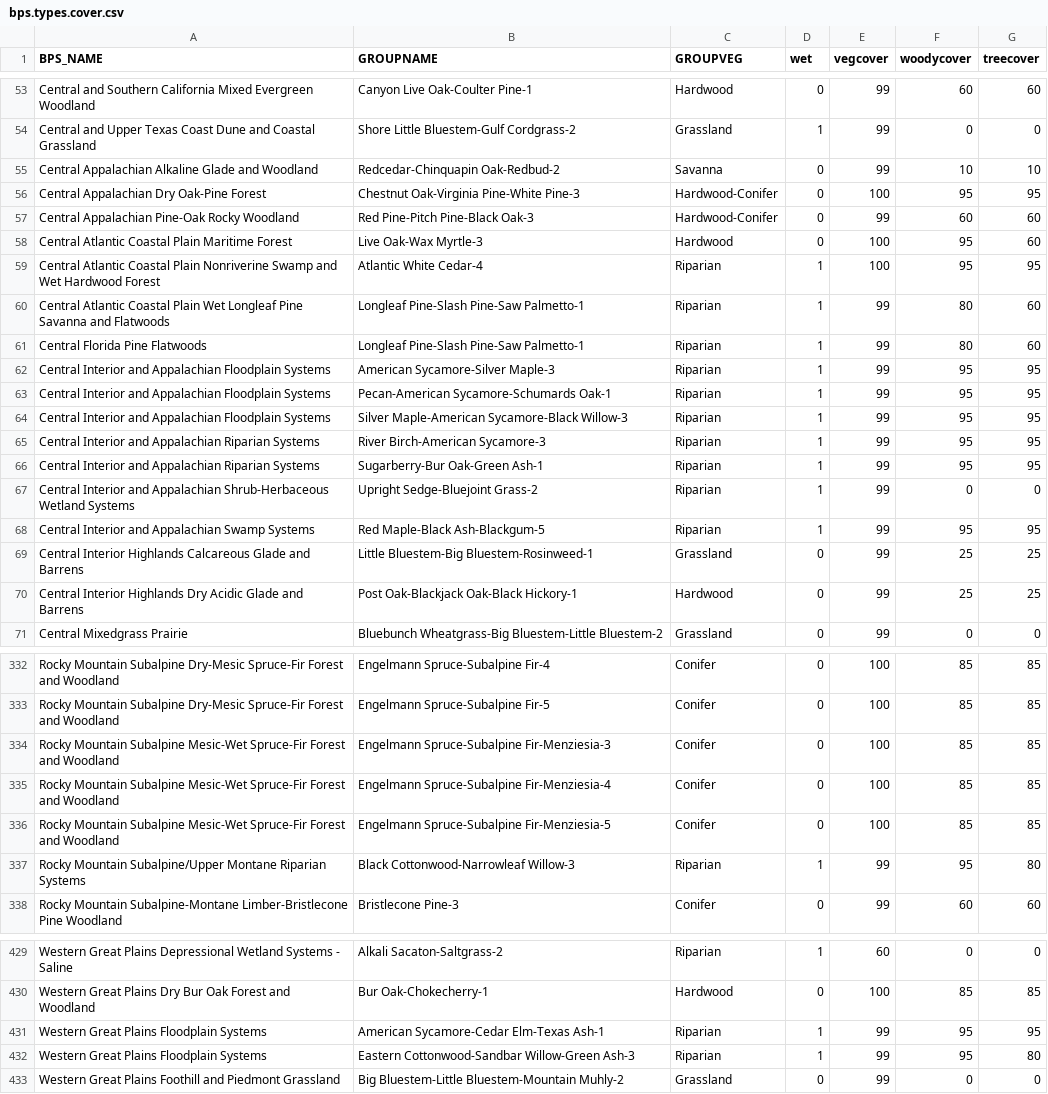
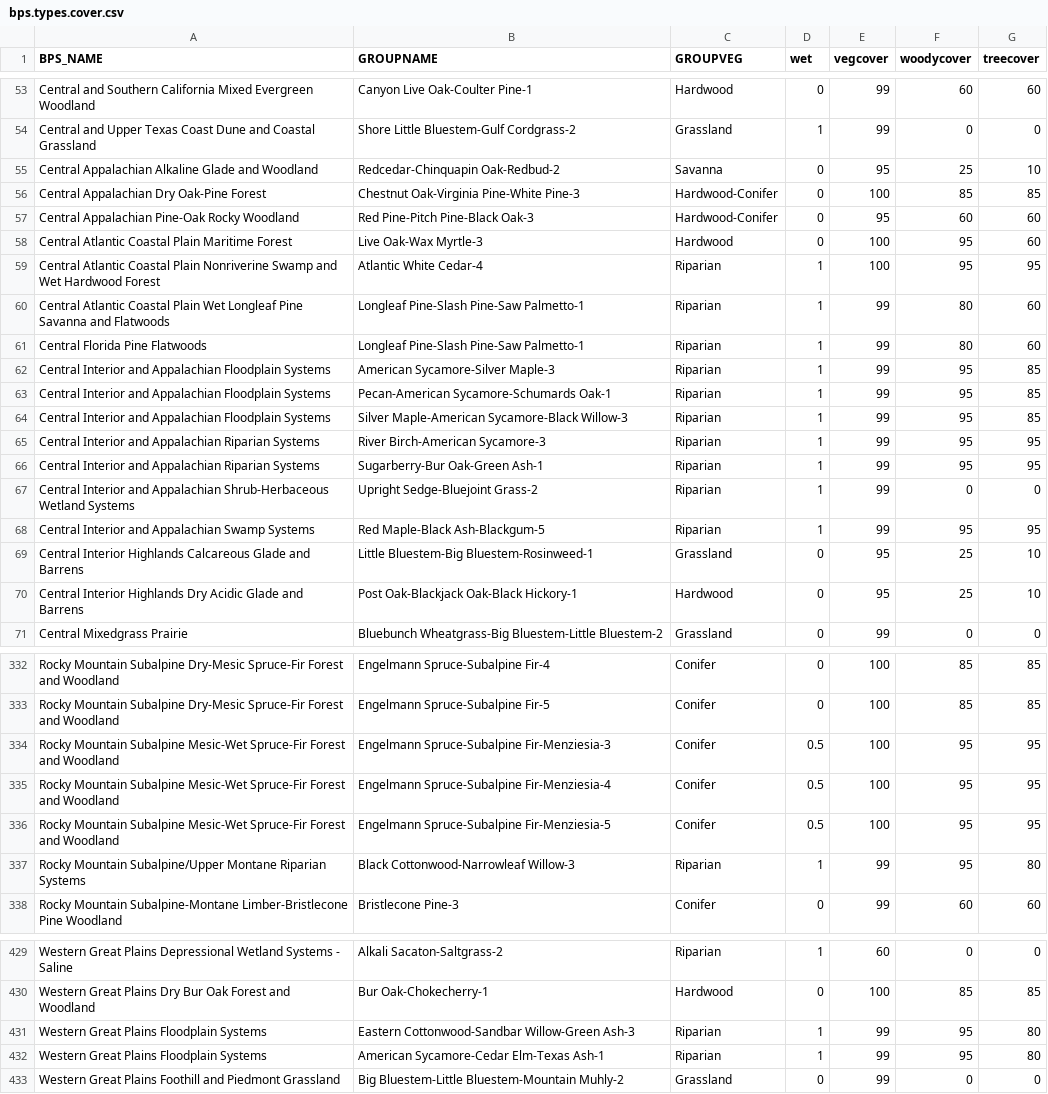
Before and after one commit to phytoclast/vegmap, a CSV file: data/bps.types.cover.csv, drawn as a sheet; only a part is shown, gaps mark what is left out; the diff covers the shown part only.

```diff
--- a/data/bps.types.cover.csv
+++ b/data/bps.types.cover.csv
@@ -54,5 +54,5 @@ Central and Southern California Mixed Evergreen Woodland,Canyon Live Oak-Coulter
 Central and Upper Texas Coast Dune and Coastal Grassland,Shore Little Bluestem-Gulf Cordgrass-2,Grassland,1,99,0,0
-Central Appalachian Alkaline Glade and Woodland,Redcedar-Chinquapin Oak-Redbud-2,Savanna,0,99,10,10
-Central Appalachian Dry Oak-Pine Forest,Chestnut Oak-Virginia Pine-White Pine-3,Hardwood-Conifer,0,100,95,95
-Central Appalachian Pine-Oak Rocky Woodland,Red Pine-Pitch Pine-Black Oak-3,Hardwood-Conifer,0,99,60,60
+Central Appalachian Alkaline Glade and Woodland,Redcedar-Chinquapin Oak-Redbud-2,Savanna,0,95,25,10
+Central Appalachian Dry Oak-Pine Forest,Chestnut Oak-Virginia Pine-White Pine-3,Hardwood-Conifer,0,100,85,85
+Central Appalachian Pine-Oak Rocky Woodland,Red Pine-Pitch Pine-Black Oak-3,Hardwood-Conifer,0,95,60,60
 Central Atlantic Coastal Plain Maritime Forest,Live Oak-Wax Myrtle-3,Hardwood,0,100,95,60
@@ -61,5 +61,5 @@ Central Atlantic Coastal Plain Wet Longleaf Pine Savanna and Flatwoods,Longleaf
 Central Florida Pine Flatwoods,Longleaf Pine-Slash Pine-Saw Palmetto-1,Riparian,1,99,80,60
-Central Interior and Appalachian Floodplain Systems,American Sycamore-Silver Maple-3,Riparian,1,99,95,95
-Central Interior and Appalachian Floodplain Systems,Pecan-American Sycamore-Schumards Oak-1,Riparian,1,99,95,95
-Central Interior and Appalachian Floodplain Systems,Silver Maple-American Sycamore-Black Willow-3,Riparian,1,99,95,95
+Central Interior and Appalachian Floodplain Systems,American Sycamore-Silver Maple-3,Riparian,1,99,95,85
+Central Interior and Appalachian Floodplain Systems,Pecan-American Sycamore-Schumards Oak-1,Riparian,1,99,95,85
+Central Interior and Appalachian Floodplain Systems,Silver Maple-American Sycamore-Black Willow-3,Riparian,1,99,95,85
 Central Interior and Appalachian Riparian Systems,River Birch-American Sycamore-3,Riparian,1,99,95,95
@@ -68,4 +68,4 @@ Central Interior and Appalachian Shrub-Herbaceous Wetland Systems,Upright Sedge-
 Central Interior and Appalachian Swamp Systems,Red Maple-Black Ash-Blackgum-5,Riparian,1,99,95,95
-Central Interior Highlands Calcareous Glade and Barrens,Little Bluestem-Big Bluestem-Rosinweed-1,Grassland,0,99,25,25
-Central Interior Highlands Dry Acidic Glade and Barrens,Post Oak-Blackjack Oak-Black Hickory-1,Hardwood,0,99,25,25
+Central Interior Highlands Calcareous Glade and Barrens,Little Bluestem-Big Bluestem-Rosinweed-1,Grassland,0,95,25,10
+Central Interior Highlands Dry Acidic Glade and Barrens,Post Oak-Blackjack Oak-Black Hickory-1,Hardwood,0,95,25,10
 Central Mixedgrass Prairie,Bluebunch Wheatgrass-Big Bluestem-Little Bluestem-2,Grassland,0,99,0,0
@@ -333,5 +333,5 @@ Rocky Mountain Subalpine Dry-Mesic Spruce-Fir Forest and Woodland,Engelmann Spru
 Rocky Mountain Subalpine Dry-Mesic Spruce-Fir Forest and Woodland,Engelmann Spruce-Subalpine Fir-5,Conifer,0,100,85,85
-Rocky Mountain Subalpine Mesic-Wet Spruce-Fir Forest and Woodland,Engelmann Spruce-Subalpine Fir-Menziesia-3,Conifer,0,100,85,85
-Rocky Mountain Subalpine Mesic-Wet Spruce-Fir Forest and Woodland,Engelmann Spruce-Subalpine Fir-Menziesia-4,Conifer,0,100,85,85
-Rocky Mountain Subalpine Mesic-Wet Spruce-Fir Forest and Woodland,Engelmann Spruce-Subalpine Fir-Menziesia-5,Conifer,0,100,85,85
+Rocky Mountain Subalpine Mesic-Wet Spruce-Fir Forest and Woodland,Engelmann Spruce-Subalpine Fir-Menziesia-3,Conifer,0.5,100,95,95
+Rocky Mountain Subalpine Mesic-Wet Spruce-Fir Forest and Woodland,Engelmann Spruce-Subalpine Fir-Menziesia-4,Conifer,0.5,100,95,95
+Rocky Mountain Subalpine Mesic-Wet Spruce-Fir Forest and Woodland,Engelmann Spruce-Subalpine Fir-Menziesia-5,Conifer,0.5,100,95,95
 Rocky Mountain Subalpine/Upper Montane Riparian Systems,Black Cottonwood-Narrowleaf Willow-3,Riparian,1,99,95,80
@@ -430,4 +430,4 @@ Western Great Plains Depressional Wetland Systems - Saline,Alkali Sacaton-Saltgr
 Western Great Plains Dry Bur Oak Forest and Woodland,Bur Oak-Chokecherry-1,Hardwood,0,100,85,85
-Western Great Plains Floodplain Systems,American Sycamore-Cedar Elm-Texas Ash-1,Riparian,1,99,95,95
 Western Great Plains Floodplain Systems,Eastern Cottonwood-Sandbar Willow-Green Ash-3,Riparian,1,99,95,80
+Western Great Plains Floodplain Systems,American Sycamore-Cedar Elm-Texas Ash-1,Riparian,1,99,95,80
 Western Great Plains Foothill and Piedmont Grassland,Big Bluestem-Little Bluestem-Mountain Muhly-2,Grassland,0,99,0,0
```
Also changed, not shown: 61 edited cells elsewhere in this file, data/wwfeco.types.cover.csv, 1 other file.
